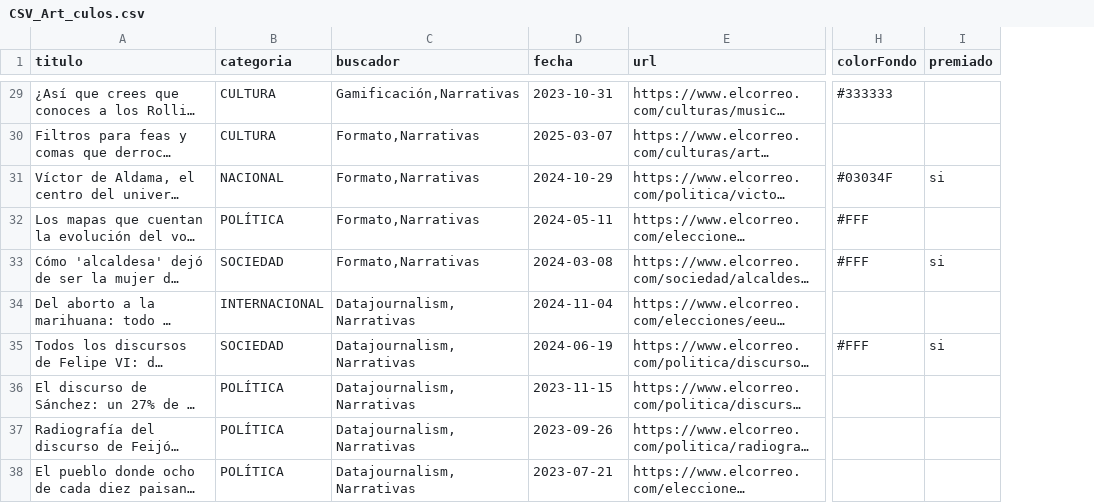
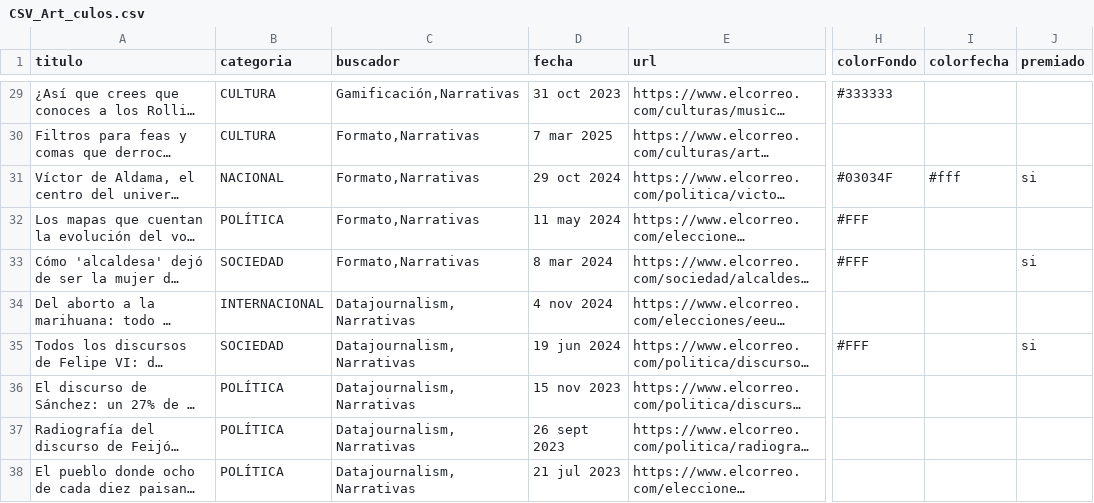
Before and after one commit to Saraibelled/porfolio, a CSV file: CSV_Art_culos.csv, drawn as a sheet; only a part is shown, gaps mark what is left out; long unchanged cells end in …; the diff covers the shown part only; the diff names each change by its address in the sheet, - before the commit and + after, or states it on an @@ line.

```diff
--- a/CSV_Art_culos.csv
+++ b/CSV_Art_culos.csv
+column I (colorfecha), row 31: #fff
-D29 (fecha): 2023-10-31
+D29 (fecha): 31 oct 2023
-D30 (fecha): 2025-03-07
+D30 (fecha): 7 mar 2025
-D31 (fecha): 2024-10-29
+D31 (fecha): 29 oct 2024
-D32 (fecha): 2024-05-11
+D32 (fecha): 11 may 2024
-D33 (fecha): 2024-03-08
+D33 (fecha): 8 mar 2024
-D34 (fecha): 2024-11-04
+D34 (fecha): 4 nov 2024
-D35 (fecha): 2024-06-19
+D35 (fecha): 19 jun 2024
-D36 (fecha): 2023-11-15
+D36 (fecha): 15 nov 2023
-D37 (fecha): 2023-09-26
+D37 (fecha): 26 sept 2023
-D38 (fecha): 2023-07-21
+D38 (fecha): 21 jul 2023
```
Also changed, not shown: 28 edited cells elsewhere in this file.
